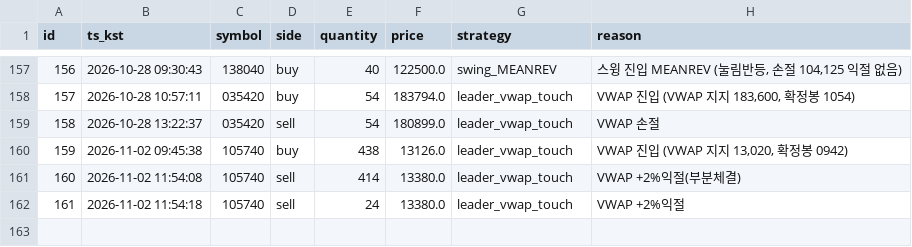
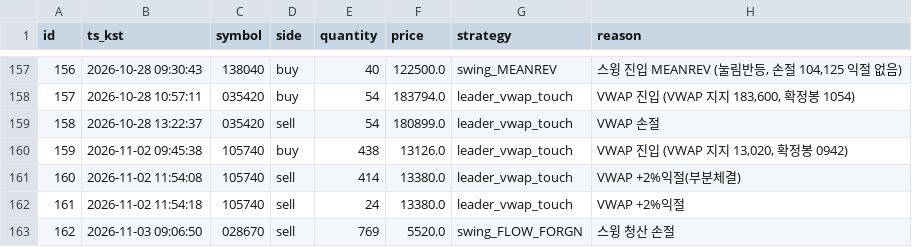
Before and after one commit to inwhan987/-, a CSV file: data/trades.csv, drawn as a sheet; only a part is shown, gaps mark what is left out; the diff names each change by its address in the sheet, - before the commit and + after, or states it on an @@ line.

```diff
--- a/data/trades.csv
+++ b/data/trades.csv
+row 163: 162 | 2026-11-03 09:06:50 | 028670 | sell | 769 | 5520.0 | swing_FLOW_FORGN | 스윙 청산 손절
```
Also changed, not shown: data/reviews.csv, 17 other files.
